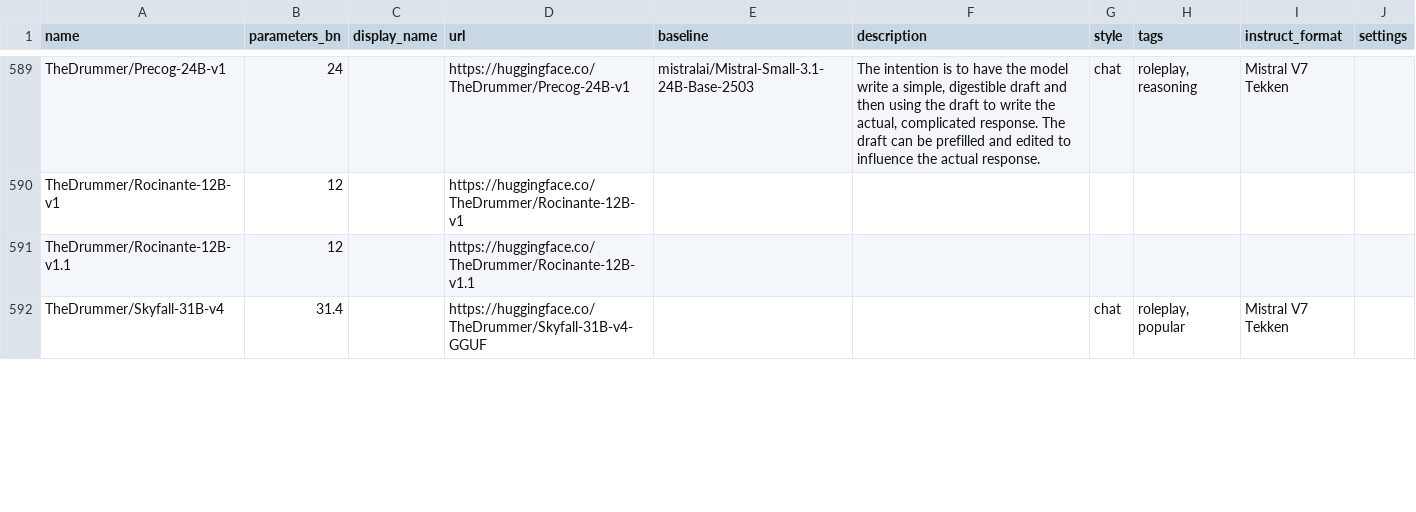
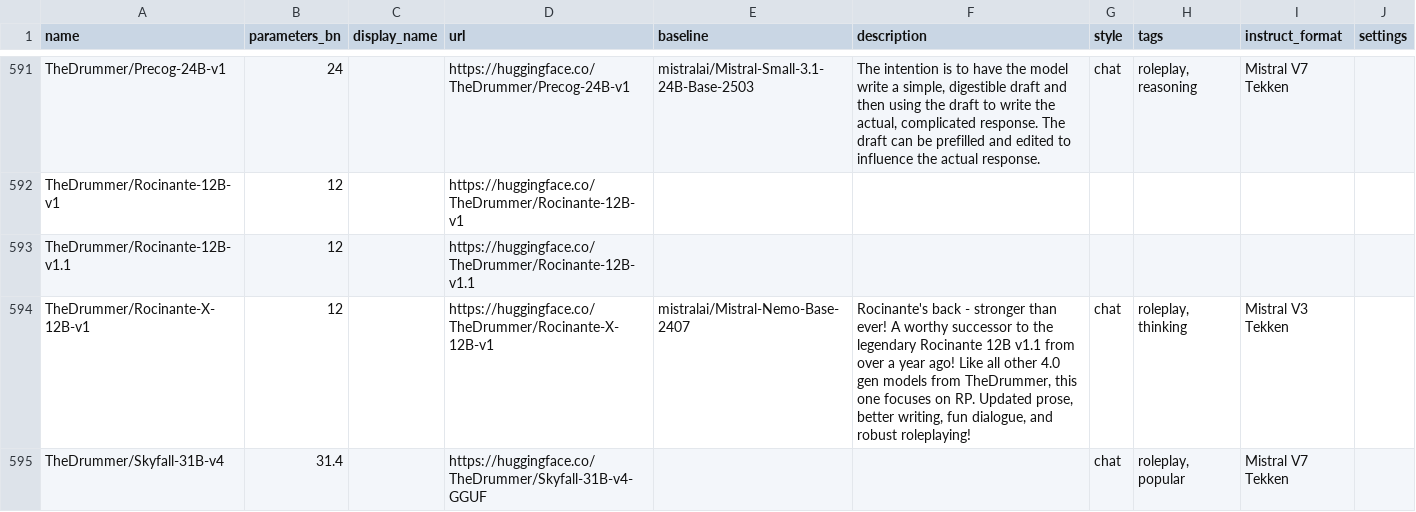
Before and after one commit to Haidra-Org/AI-Horde-text-model-reference, a CSV file: models.csv, drawn as a sheet; only a part is shown, gaps mark what is left out; the diff covers the shown part only.

Commit message:
Added new models and updated Valyrie, Anubis, and Skyfall

```diff
--- a/models.csv
+++ b/models.csv
@@ -591,2 +593,3 @@ TheDrummer/Rocinante-12B-v1,12,,https://huggingface.co/TheDrummer/Rocinante-12B-
 TheDrummer/Rocinante-12B-v1.1,12,,https://huggingface.co/TheDrummer/Rocinante-12B-v1.1,,,,,,
+TheDrummer/Rocinante-X-12B-v1,12,,https://huggingface.co/TheDrummer/Rocinante-X-12B-v1,mistralai/Mistral-Nemo-Base-2407,"Rocinante's back - stronger than ever! A worthy successor to the legendary Rocinante 12B v1.1 from over a year ago! Like all other 4.0 gen models from TheDrummer, this one focuses on RP. Updated prose, better writing, fun dialogue, and robust roleplaying!",chat,"roleplay, thinking",Mistral V3 Tekken,
 TheDrummer/Skyfall-31B-v4,31.4,,https://huggingface.co/TheDrummer/Skyfall-31B-v4-GGUF,,,chat,"roleplay, popular",Mistral V7 Tekken,
```
Also changed, not shown: 4 added rows and 2 edited cells elsewhere in this file.
